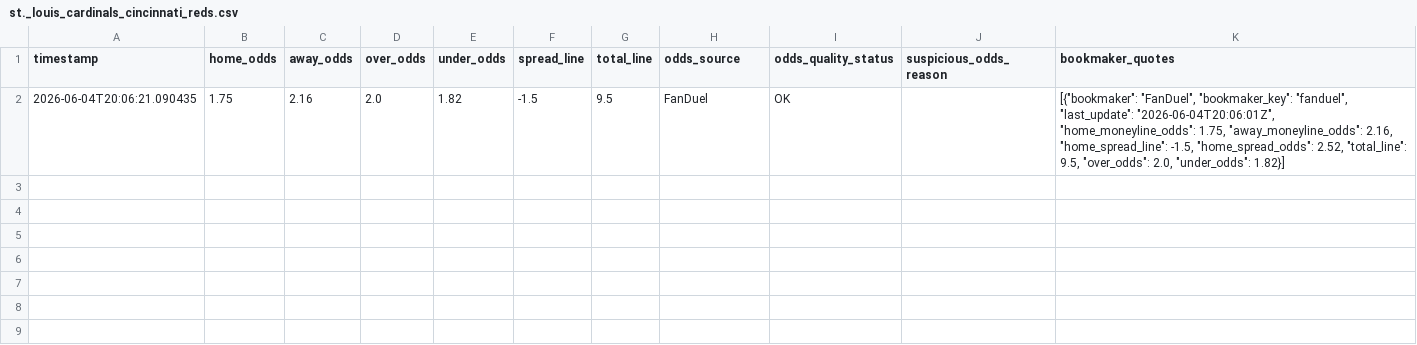
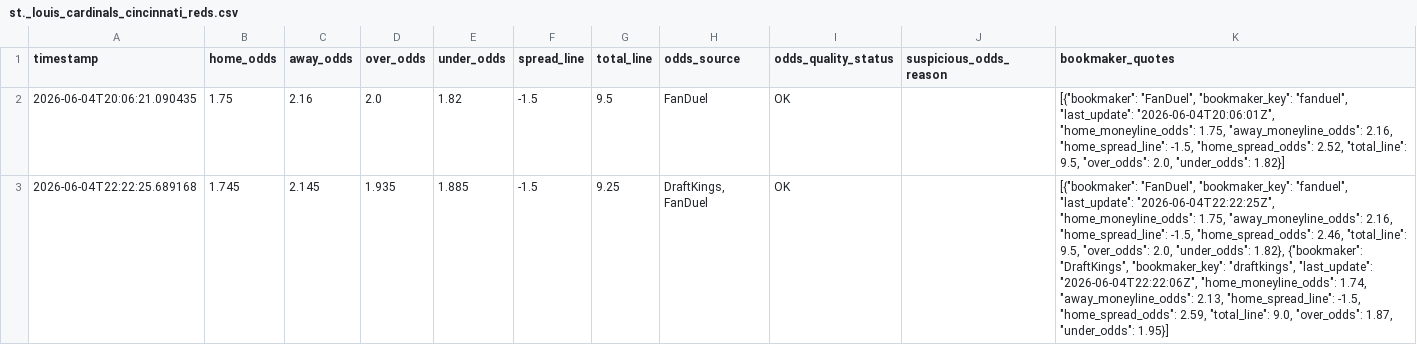
Before and after one commit to wujoshnjr/mlb-prediction-app, a CSV file: data/odds_snapshots/st._louis_cardinals_cincinnati_reds.csv, drawn as a sheet; the diff names each change by its address in the sheet, - before the commit and + after, or states it on an @@ line.

```diff
--- a/data/odds_snapshots/st._louis_cardinals_cincinnati_reds.csv
+++ b/data/odds_snapshots/st._louis_cardinals_cincinnati_reds.csv
+row 3: 2026-06-04T22:22:25.689168 | 1.745 | 2.145 | 1.935 | 1.885 | -1.5 | 9.25 | DraftKings, FanDuel | OK |  | [{"bookmaker": "FanDuel", "bookmaker_key": "fanduel", "last_update": "2026-06-04T22:22:25Z", "home_moneyline_odds": 1.75, "away_moneyline_odds": 2.16, "home_spread_line": -1.5, "home_spread_odds": 2.46, "total_line": 9.5, "over_odds": 2.0, "under_odds": 1.82}, {"bookmaker": "DraftKings", "bookmaker_key": "draftkings", "last_update": "2026-06-04T22:22:06Z", "home_moneyline_odds": 1.74, "away_moneyline_odds": 2.13, "home_spread_line": -1.5, "home_spread_odds": 2.59, "total_line": 9.0, "over_odds": 1.87, "under_odds": 1.95}]
```
Also changed, not shown: data/odds_snapshots/detroit_tigers_seattle_mariners.csv, data/odds_snapshots/miami_marlins_tampa_bay_rays.csv, 37 other files.
